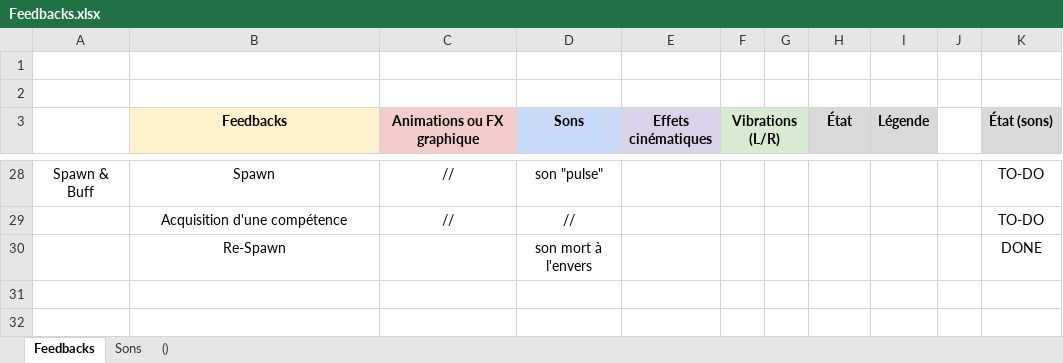
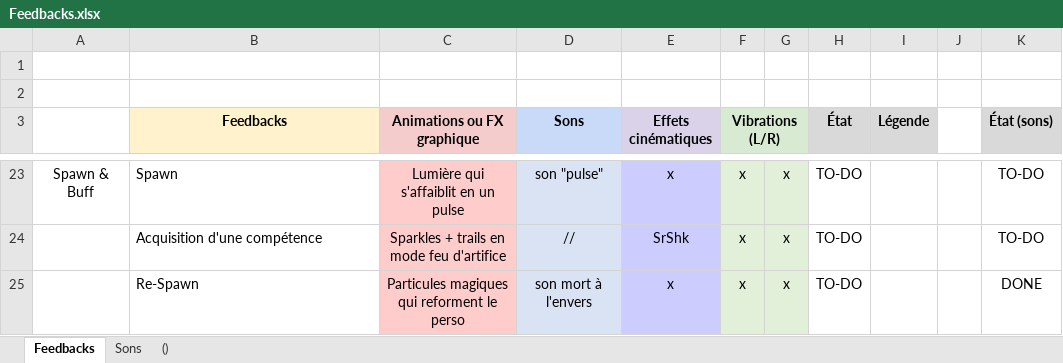
Before and after one commit to K1netic/Distance, an Excel workbook: Feedbacks.xlsx, sheet Feedbacks, drawn as a sheet; only a part is shown, gaps mark what is left out; values as stored, in another font and other column widths than the file's, no borders; conditional formats not drawn; addresses are those after the commit; the diff covers the shown part only; the diff names each change by its address in the sheet, - before the commit and + after, or states it on an @@ line.

Commit message:
Update clean feedbacks

```diff
--- a/Feedbacks.xlsx (sheet Feedbacks)
+++ b/Feedbacks.xlsx (sheet Feedbacks)
-B23:B25 alignment: center
+B23:B25 alignment: left
-C23 (Animations ou FX graphique): //
+C23 (Animations ou FX graphique): Lumière qui s'affaiblit en un pulse
-C23:C25 fill: none
+C23:C25 fill: #FFCCCC
-D23:D25 fill: none
+D23:D25 fill: #DAE3F3
-E23 (Effets cinématiques): (empty)
+E23 (Effets cinématiques): x
-E23:E25 fill: none
+E23:E25 fill: #CCCCFF
-F23:F25 (Vibrations (L/R)): (empty)
+F23:F25 (Vibrations (L/R)): x
-F23:G25 fill: none
+F23:G25 fill: #E2F0D9
-G23:G25: (empty)
+G23:G25: x
-H23:H25 (État): (empty)
+H23:H25 (État): TO-DO
-C24 (Animations ou FX graphique): //
+C24 (Animations ou FX graphique): Sparkles + trails en mode feu d'artifice
-E24 (Effets cinématiques): (empty)
+E24 (Effets cinématiques): SrShk
-C25 (Animations ou FX graphique): (empty)
+C25 (Animations ou FX graphique): Particules magiques qui reforment le perso
-E25 (Effets cinématiques): (empty)
+E25 (Effets cinématiques): x
```
Also changed, not shown: 1 added row, 6 removed rows, 14 edited cells and cell formats elsewhere in this sheet.
